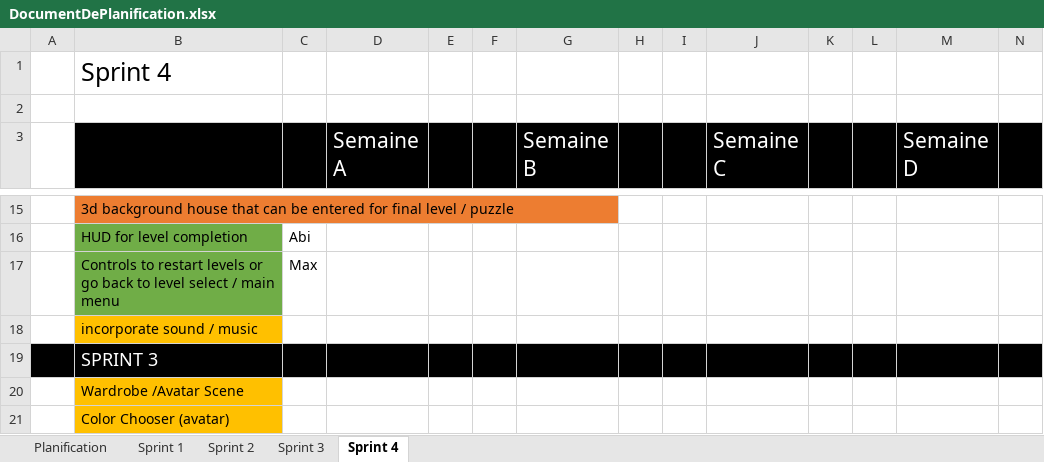
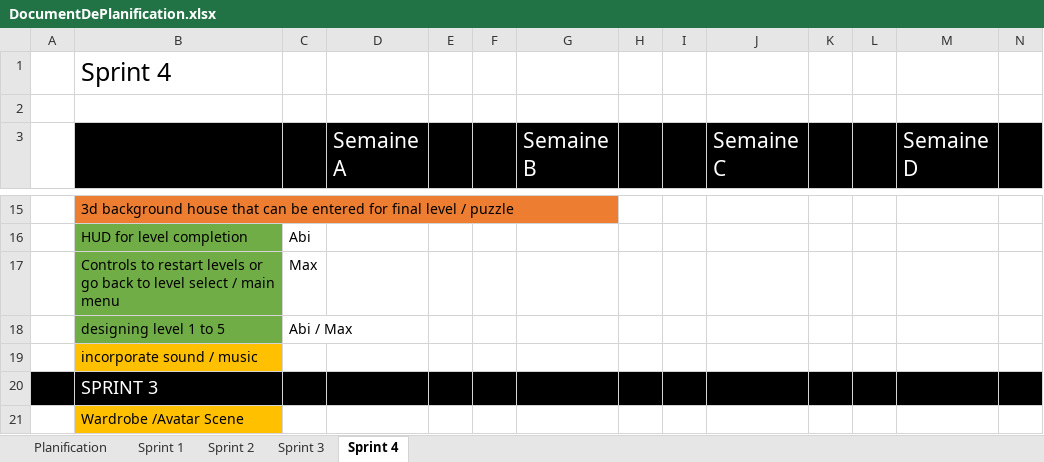
Before and after one commit to ctrl-alt-maxx/LuxLucida, an Excel workbook: DOCUMENTATION/DocumentDePlanification.xlsx, sheet Sprint 4, drawn as a sheet; only a part is shown, gaps mark what is left out; the shorter side is filled out with more unchanged rows; values as stored, in another font and other column widths than the file's, no borders; rows hold the shown columns only; the diff names each change by its address in the sheet, - before the commit and + after, or states it on an @@ line.

Commit message:
updagte

```diff
--- a/DOCUMENTATION/DocumentDePlanification.xlsx (sheet Sprint 4)
+++ b/DOCUMENTATION/DocumentDePlanification.xlsx (sheet Sprint 4)
+row 18:  | designing level 1 to 5 | Abi / Max
```
